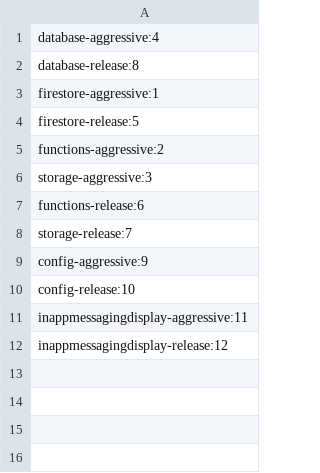
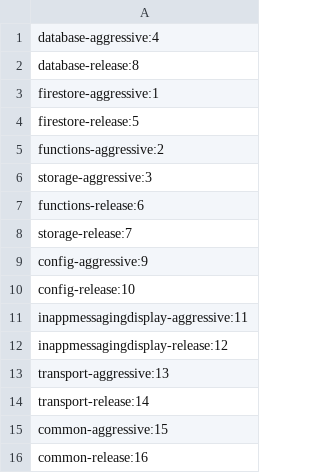
Before and after one commit to firebase/firebase-android-sdk, a CSV file: tools/measurement/apksize/sdks.csv, drawn as a sheet.

Commit message:
Add common and transport to apk size measurement. (#842)
* Add common and transport to apk size measurement.

* Disable debug variants.

* Update sdks.csv

* Fix tests.

```diff
--- a/tools/measurement/apksize/sdks.csv
+++ b/tools/measurement/apksize/sdks.csv
@@ -12 +12,5 @@ inappmessagingdisplay-aggressive:11
 inappmessagingdisplay-release:12
+transport-aggressive:13
+transport-release:14
+common-aggressive:15
+common-release:16
```
Also changed, not shown: 9 other files.
